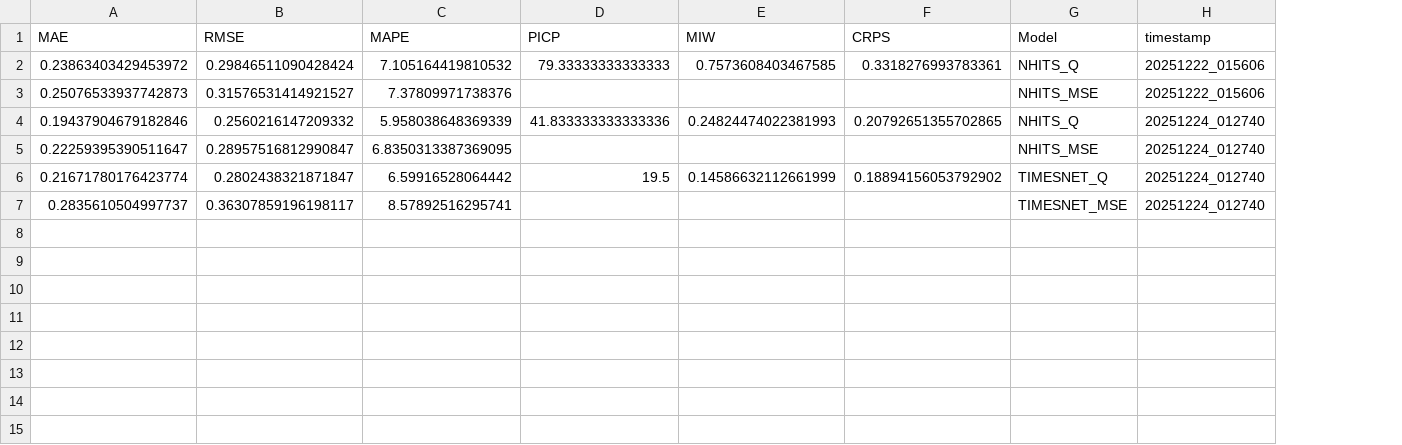
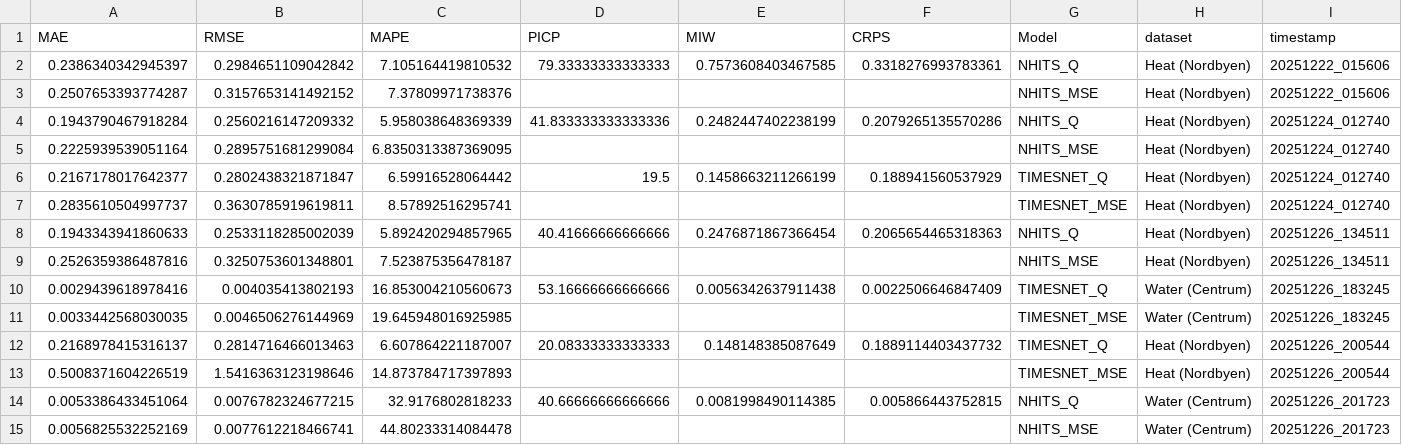
Before and after one commit to shubby1996/ExAI-Timeseries-Thesis, a CSV file: results/benchmark_history.csv, drawn as a sheet; only a part is shown; rows hold the shown columns only; the diff names each change by its address in the sheet, - before the commit and + after, or states it on an @@ line.

Commit message:
adding benchmark comparator and updates notion with benchmark results from heat and water_a data on both the models and both their variants _q and _mse

```diff
--- a/results/benchmark_history.csv
+++ b/results/benchmark_history.csv
+column H (dataset), rows 2-7: all Heat (Nordbyen)
-A2 (MAE): 0.23863403429453972
+A2 (MAE): 0.2386340342945397
-B2 (RMSE): 0.29846511090428424
+B2 (RMSE): 0.2984651109042842
-A3 (MAE): 0.25076533937742873
+A3 (MAE): 0.2507653393774287
-B3 (RMSE): 0.31576531414921527
+B3 (RMSE): 0.3157653141492152
-A4 (MAE): 0.19437904679182846
+A4 (MAE): 0.1943790467918284
-E4 (MIW): 0.24824474022381993
+E4 (MIW): 0.2482447402238199
-F4 (CRPS): 0.20792651355702865
+F4 (CRPS): 0.2079265135570286
-A5 (MAE): 0.22259395390511647
+A5 (MAE): 0.2225939539051164
-B5 (RMSE): 0.28957516812990847
+B5 (RMSE): 0.2895751681299084
-A6 (MAE): 0.21671780176423774
+A6 (MAE): 0.2167178017642377
-E6 (MIW): 0.14586632112661999
+E6 (MIW): 0.1458663211266199
-F6 (CRPS): 0.18894156053792902
+F6 (CRPS): 0.188941560537929
-B7 (RMSE): 0.36307859196198117
+B7 (RMSE): 0.3630785919619811
+row 8: 0.1943343941860633 | 0.2533118285002039 | 5.892420294857965 | 40.41666666666666 | 0.2476871867366454 | 0.2065654465318363 | NHITS_Q | Heat (Nordbyen) | 20251226_134511
+row 9: 0.2526359386487816 | 0.3250753601348801 | 7.523875356478187 |  |  |  | NHITS_MSE | Heat (Nordbyen) | 20251226_134511
+row 10: 0.0029439618978416 | 0.004035413802193 | 16.853004210560673 | 53.16666666666666 | 0.0056342637911438 | 0.0022506646847409 | TIMESNET_Q | Water (Centrum) | 20251226_183245
+row 11: 0.0033442568030035 | 0.0046506276144969 | 19.645948016925985 |  |  |  | TIMESNET_MSE | Water (Centrum) | 20251226_183245
+row 12: 0.2168978415316137 | 0.2814716466013463 | 6.607864221187007 | 20.08333333333333 | 0.148148385087649 | 0.1889114403437732 | TIMESNET_Q | Heat (Nordbyen) | 20251226_200544
+row 13: 0.5008371604226519 | 1.5416363123198646 | 14.873784717397893 |  |  |  | TIMESNET_MSE | Heat (Nordbyen) | 20251226_200544
+row 14: 0.0053386433451064 | 0.0076782324677215 | 32.9176802818233 | 40.66666666666666 | 0.0081998490114385 | 0.005866443752815 | NHITS_Q | Water (Centrum) | 20251226_201723
+row 15: 0.0056825532252169 | 0.0077612218466741 | 44.80233314084478 |  |  |  | NHITS_MSE | Water (Centrum) | 20251226_201723
```
Also changed, not shown: results/TIMESNET_MSE_predictions.csv, results/benchmark_results.csv, 28 other files.
